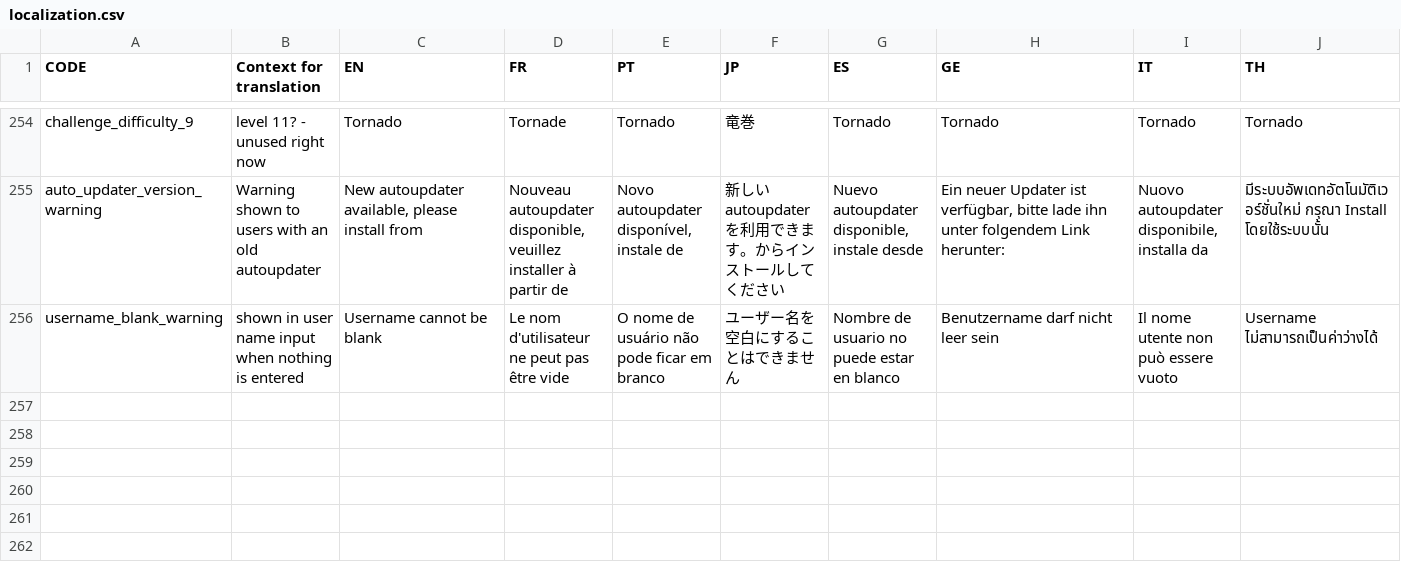
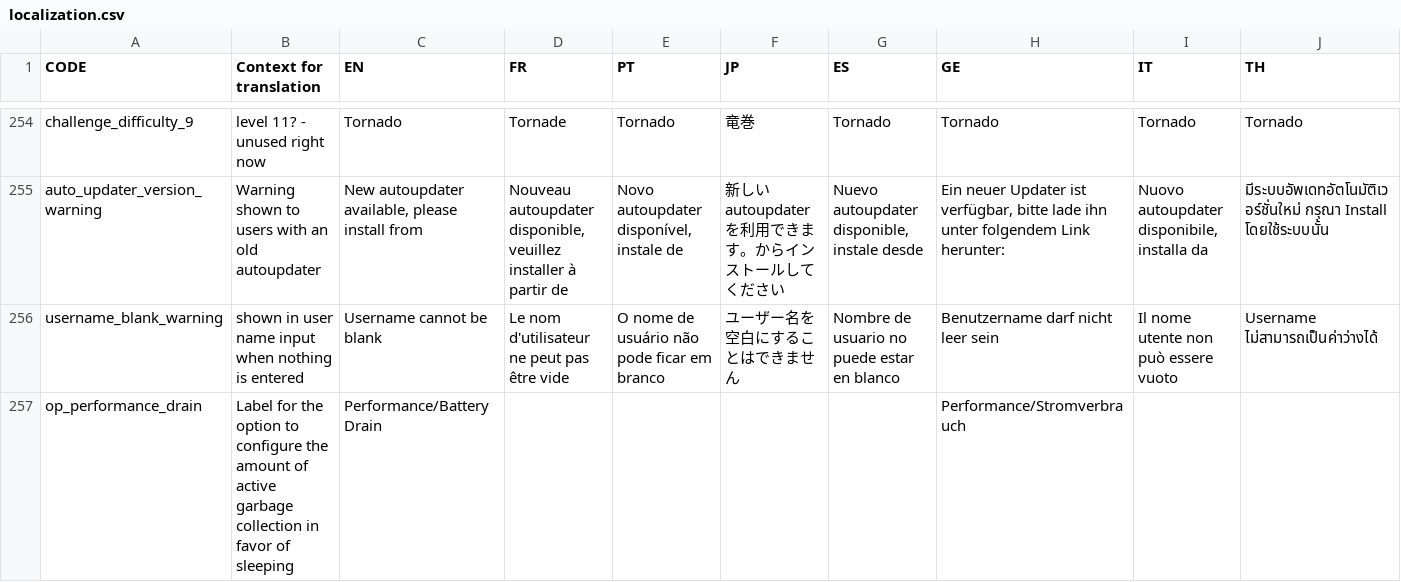
Before and after one commit to panel-attack/panel-attack, a CSV file: localization.csv, drawn as a sheet; only a part is shown, gaps mark what is left out.

Commit message:
add a proper localization entry for the new menu option

```diff
--- a/localization.csv
+++ b/localization.csv
@@ -534 +534,2 @@ auto_updater_version_warning,Warning shown to users with an old autoupdater,"New
 username_blank_warning,shown in user name input when nothing is entered,Username cannot be blank,Le nom d'utilisateur ne peut pas être vide,O nome de usuário não pode ficar em branco,ユーザー名を空白にすることはできません,Nombre de usuario no puede estar en blanco,Benutzername darf nicht leer sein,Il nome utente non può essere vuoto,Username ไม่สามารถเป็นค่าว่างได้
+op_performance_drain,Label for the option to configure the amount of active garbage collection in favor of sleeping,Performance/Battery Drain,,,,,Performance/Stromverbrauch
```
Also changed, not shown: 1 other file.
